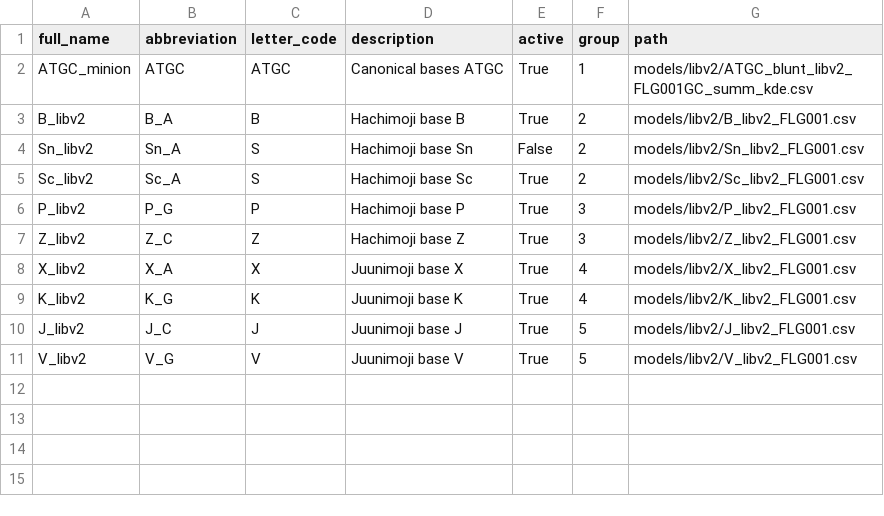
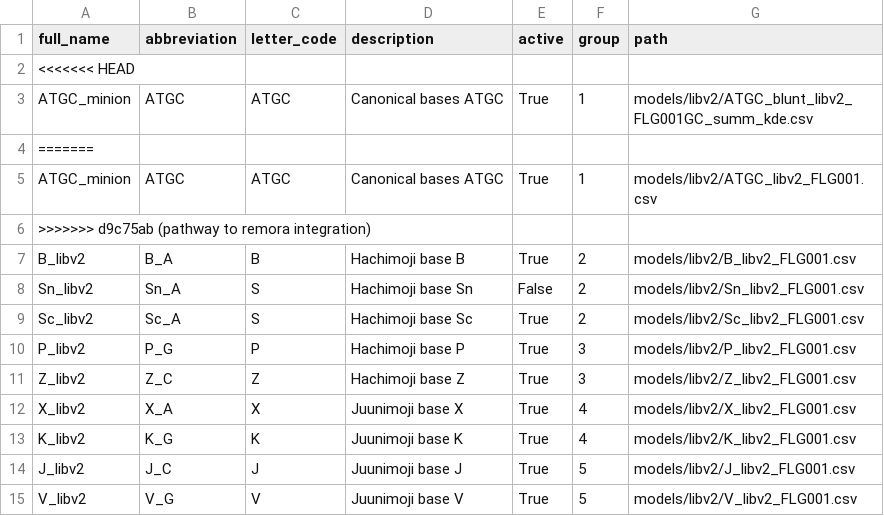
Before and after one commit to xenobiolab/xenomorph, a CSV file: models/config_model.csv, drawn as a sheet.

Commit message:
pathway to remora integration

```diff
--- a/models/config_model.csv
+++ b/models/config_model.csv
@@ -1,3 +1,7 @@
 full_name,abbreviation,letter_code,description,active,group,path
+<<<<<<< HEAD
 ATGC_minion,ATGC,ATGC,Canonical bases ATGC,True,1,models/libv2/ATGC_blunt_libv2_FLG001GC_summ_kde.csv
+=======
+ATGC_minion,ATGC,ATGC,Canonical bases ATGC,True,1,models/libv2/ATGC_libv2_FLG001.csv
+>>>>>>> d9c75ab (pathway to remora integration)
 B_libv2,B_A,B,Hachimoji base B,True,2,models/libv2/B_libv2_FLG001.csv
```
Also changed, not shown: 52 other files.
